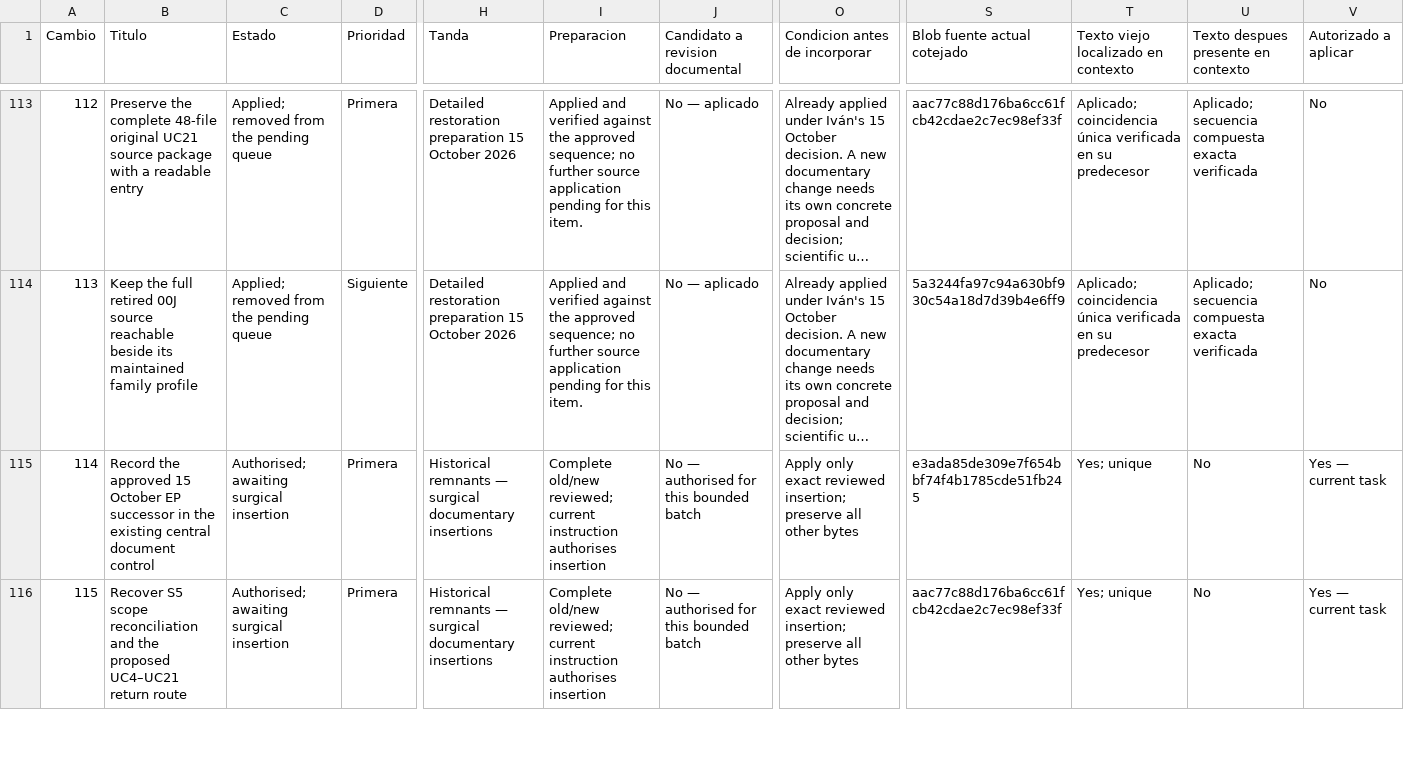
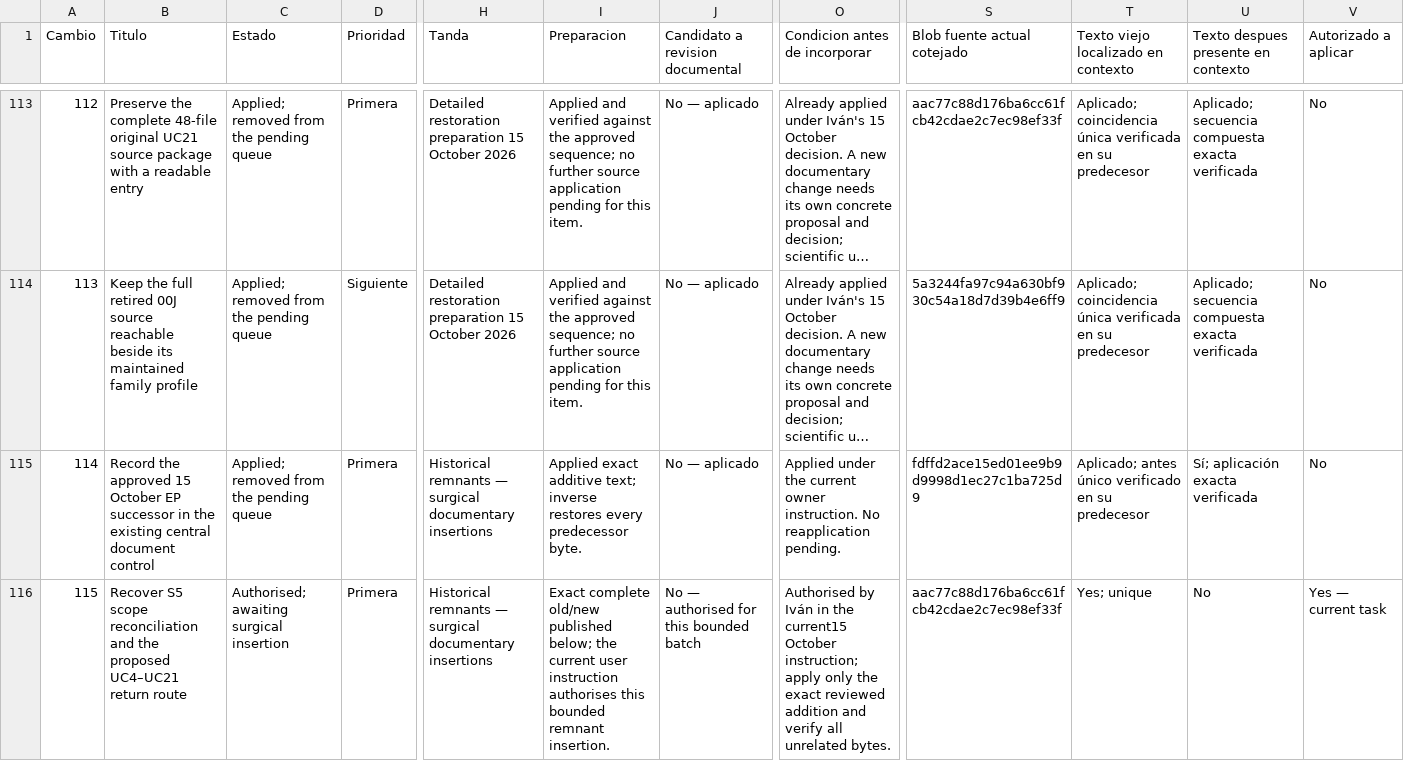
Before and after one commit to dakleyer/structural-awareness-contributions, a CSV file: governance/review/change-priorities-2026-10-06/priorities.csv, drawn as a sheet; only a part is shown, gaps mark what is left out; long unchanged cells end in …; the diff covers the shown part only; the diff names each change by its address in the sheet, - before the commit and + after, or states it on an @@ line.

Commit message:
Apply authorised history-remnant addition 114 without changing any previous source text

```diff
--- a/governance/review/change-priorities-2026-10-06/priorities.csv
+++ b/governance/review/change-priorities-2026-10-06/priorities.csv
-C115 (Estado): Authorised; awaiting surgical insertion
+C115 (Estado): Applied; removed from the pending queue
-I115 (Preparacion): Complete old/new reviewed; current instruction authorises insertion
+I115 (Preparacion): Applied exact additive text; inverse restores every predecessor byte.
-J115 (Candidato a revision documental): No — authorised for this bounded batch
+J115 (Candidato a revision documental): No — aplicado
-O115 (Condicion antes de incorporar): Apply only exact reviewed insertion; preserve all other bytes
+O115 (Condicion antes de incorporar): Applied under the current owner instruction. No reapplication pending.
-S115 (Blob fuente actual cotejado): e3ada85de309e7f654bbf74f4b1785cde51fb245
+S115 (Blob fuente actual cotejado): fdffd2ace15ed01ee9b9d9998d1ec27c1ba725d9
-T115: Yes; unique
+T115: Aplicado; antes único verificado en su predecesor
-U115: No
+U115: Sí; aplicación exacta verificada
-V115 (Autorizado a aplicar): Yes — current task
+V115 (Autorizado a aplicar): No
-I116 (Preparacion): Complete old/new reviewed; current instruction authorises insertion
+I116 (Preparacion): Exact complete old/new published below; the current user instruction authorises this bounded remnant insertion.
-O116 (Condicion antes de incorporar): Apply only exact reviewed insertion; preserve all other bytes
+O116 (Condicion antes de incorporar): Authorised by Iván in the current15 October instruction; apply only the exact reviewed addition and verify all unrelated bytes.
```
Also changed, not shown: 8 edited cells elsewhere in this file, 3 other files.
